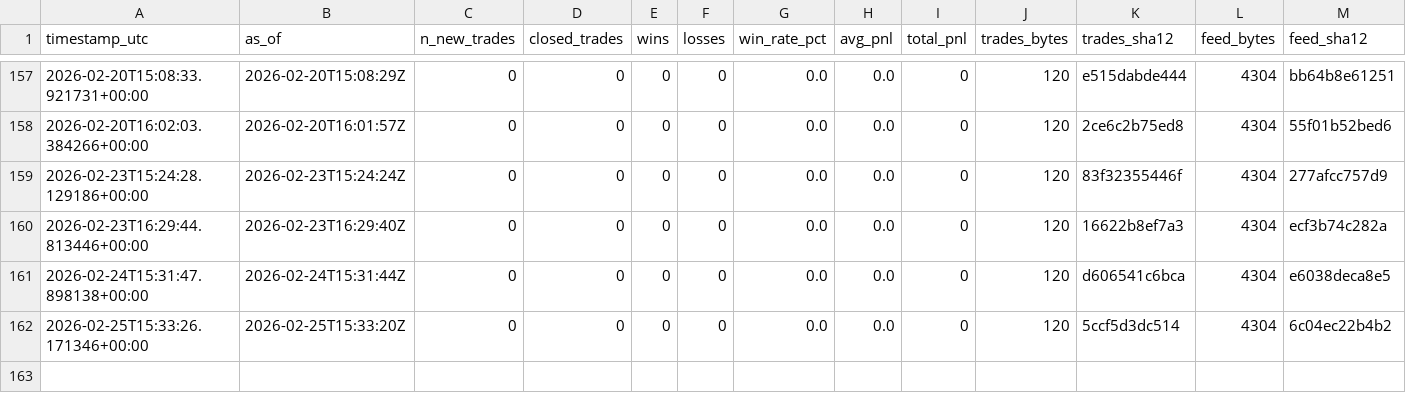
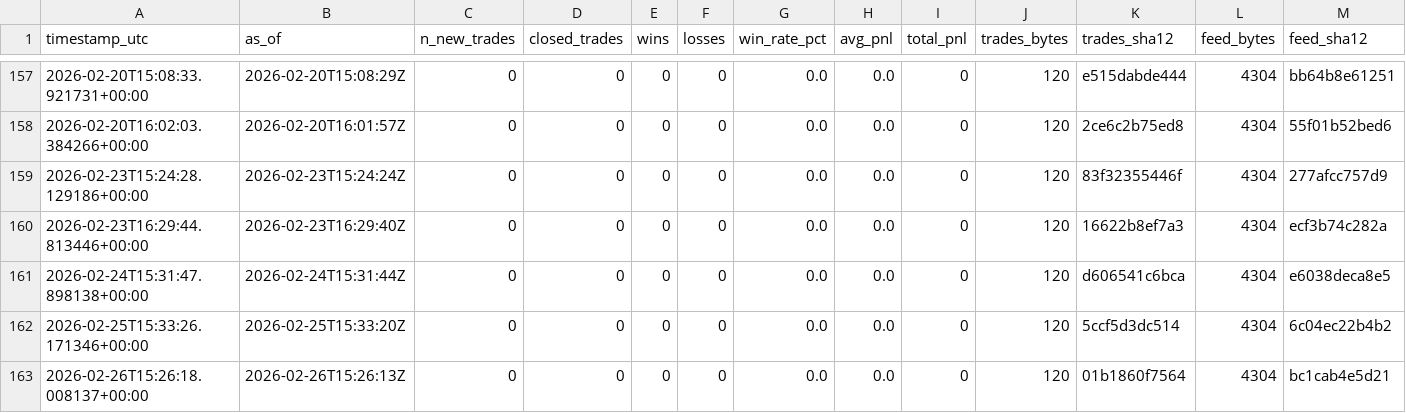
Before and after one commit to sanderh203/tk-daily-feed, a CSV file: kpi/kpi_daily.csv, drawn as a sheet; only a part is shown, gaps mark what is left out; rows hold the shown columns only; the diff names each change by its address in the sheet, - before the commit and + after, or states it on an @@ line.

```diff
--- a/kpi/kpi_daily.csv
+++ b/kpi/kpi_daily.csv
+row 163: 2026-02-26T15:26:18.008137+00:00 | 2026-02-26T15:26:13Z | 0 | 0 | 0 | 0 | 0.0 | 0.0 | 0 | 120 | 01b1860f7564 | 4304 | bc1cab4e5d21
```
Also changed, not shown: 1 other file.
